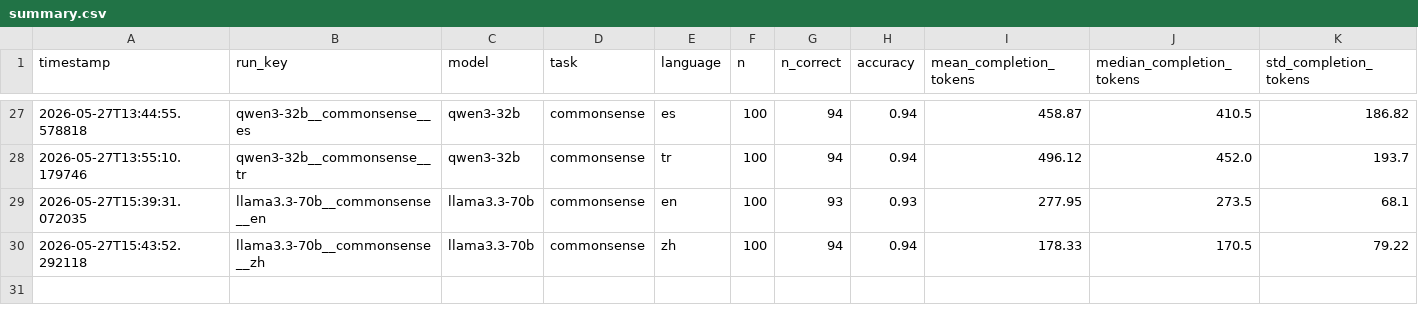
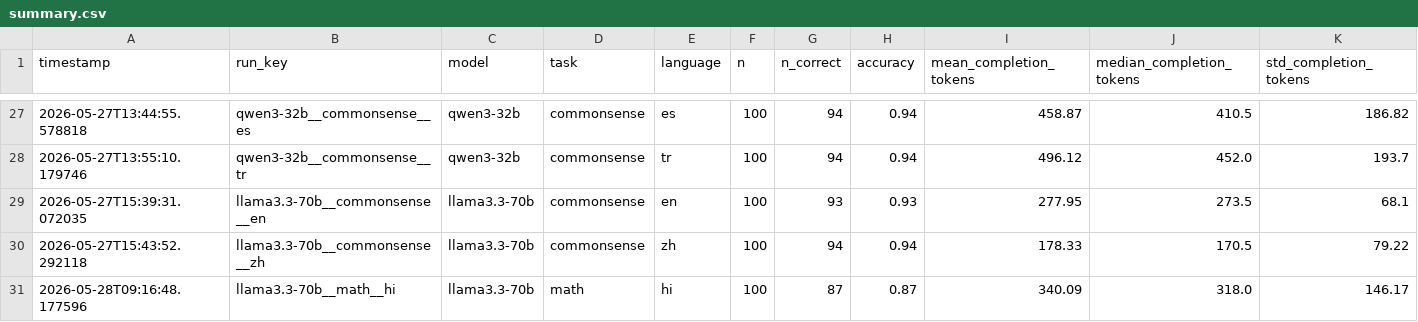
Before and after one commit to MrAyushBajpai/multilang-token-efficiency, a CSV file: results/summary.csv, drawn as a sheet; only a part is shown, gaps mark what is left out; rows hold the shown columns only; the diff names each change by its address in the sheet, - before the commit and + after, or states it on an @@ line.

Commit message:
Add new results for LLaMA 3.3 model on Hindi math task in summary.csv

```diff
--- a/results/summary.csv
+++ b/results/summary.csv
+row 31: 2026-05-28T09:16:48.177596 | llama3.3-70b__math__hi | llama3.3-70b | math | hi | 100 | 87 | 0.87 | 340.09 | 318.0 | 146.17
```
Also changed, not shown: 1 other file.
